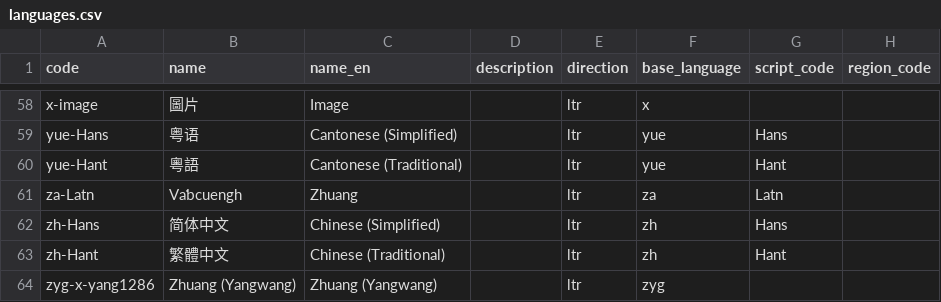
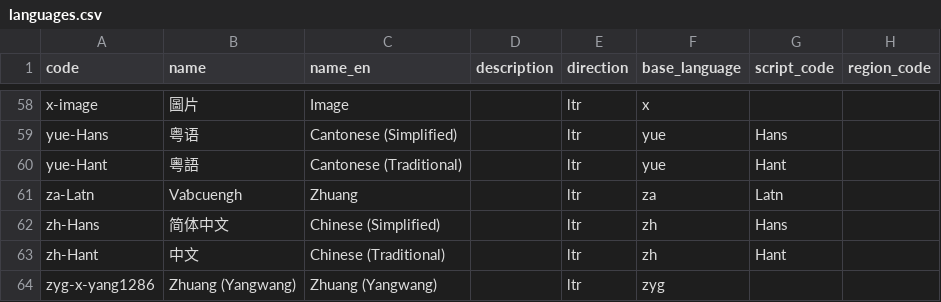
Before and after one commit to tsunhua/langmap, a CSV file: scripts/v2/artifacts/language-registry-5.3/languages.csv, drawn as a sheet; only a part is shown, gaps mark what is left out; the diff names each change by its address in the sheet, - before the commit and + after, or states it on an @@ line.

Commit message:
fix: name zh-Hant as 中文 rather than 繁體中文
Traditional characters are the original form of written Chinese;
simplified characters are the later variant. Labelling the original
as 繁體 inverts that order, so zh-Hant now carries the unmarked name
中文 while zh-Hans keeps the marked 简体中文.

```diff
--- a/scripts/v2/artifacts/language-registry-5.3/languages.csv
+++ b/scripts/v2/artifacts/language-registry-5.3/languages.csv
-B63 (name): 繁體中文
+B63 (name): 中文
```
Also changed, not shown: 2 other files.
